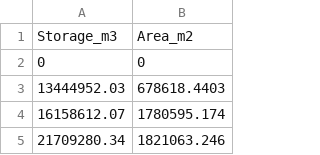
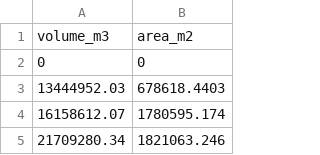
Before and after one commit to Deltares/rtc-tools-simulation, a CSV file: examples/single_reservoir/lookup_tables/v_area.csv, drawn as a sheet; only a part is shown.

```diff
--- a/examples/single_reservoir/lookup_tables/v_area.csv
+++ b/examples/single_reservoir/lookup_tables/v_area.csv
@@ -1,2 +1,2 @@
-Storage_m3,Area_m2
+volume_m3,area_m2
 0,0
```
Also changed, not shown: examples/single_reservoir/lookup_tables/h_qspill.csv, examples/single_reservoir/lookup_tables/v_h.csv, 3 other files.
